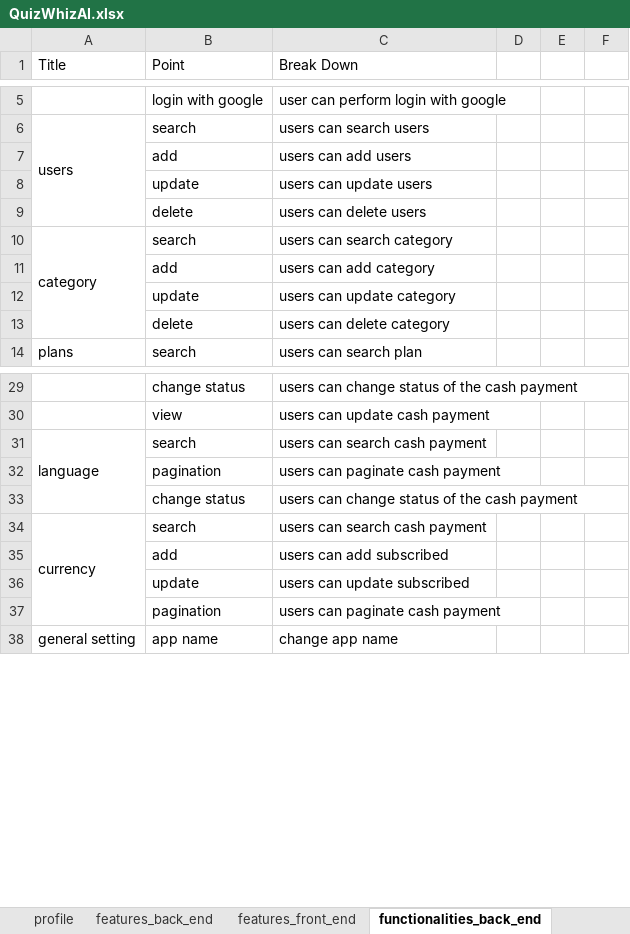
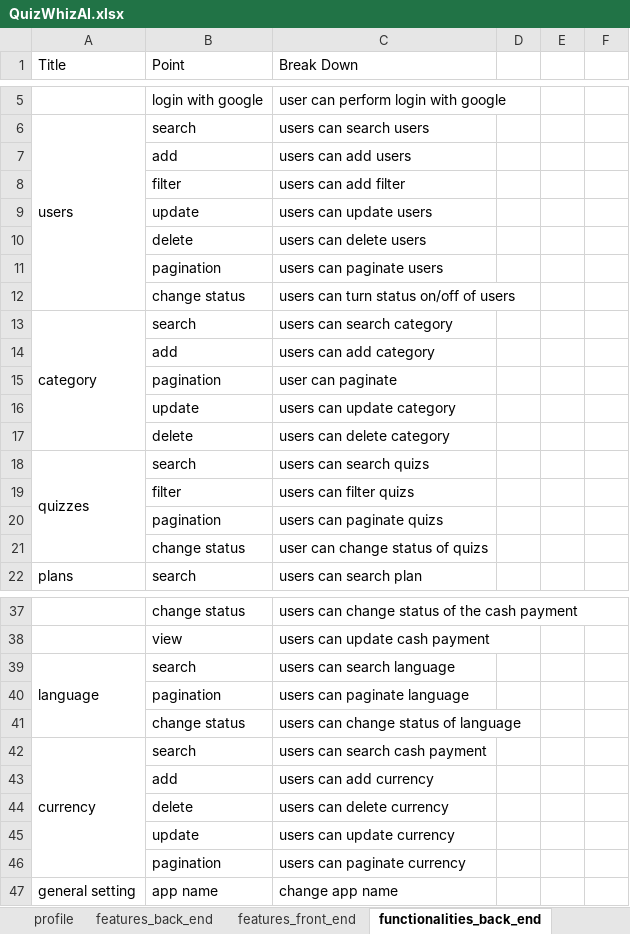
Before and after one commit to Rakib646/SQA_Projects, an Excel workbook: QuizWhizAI.xlsx, sheet functionalities_back_end, drawn as a sheet; only a part is shown, gaps mark what is left out; values as stored, in another font and other column widths than the file's, no cell formats; addresses are those after the commit; the diff covers the shown part only; the diff names each change by its address in the sheet, - before the commit and + after, or states it on an @@ line.

Commit message:
functionalities front end

```diff
--- a/QuizWhizAI.xlsx (sheet functionalities_back_end)
+++ b/QuizWhizAI.xlsx (sheet functionalities_back_end)
+row 8:  | filter | users can add filter
+row 11:  | pagination | users can paginate users
+row 12:  | change status | users can turn status on/off of users
+row 15:  | pagination | user can paginate
+row 18: quizzes | search | users can search quizs
+row 19:  | filter | users can filter quizs
+row 20:  | pagination | users can paginate quizs
+row 21:  | change status | user can change status of quizs
-C39 (Break Down): users can search cash payment
+C39 (Break Down): users can search language
-C40 (Break Down): users can paginate cash payment
+C40 (Break Down): users can paginate language
-C41 (Break Down): users can change status of the cash payment
+C41 (Break Down): users can change status of language
-C43 (Break Down): users can add subscribed
+C43 (Break Down): users can add currency
+row 44:  | delete | users can delete currency
-C45 (Break Down): users can update subscribed
+C45 (Break Down): users can update currency
-C46 (Break Down): users can paginate cash payment
+C46 (Break Down): users can paginate currency
```
Also changed, not shown: 1 edited cell elsewhere in this sheet, sheet functionalities_front_end, cell formats.
